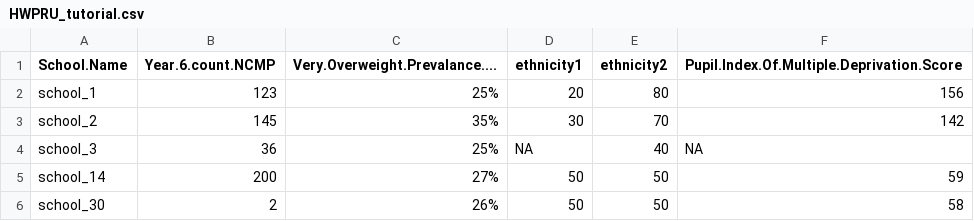
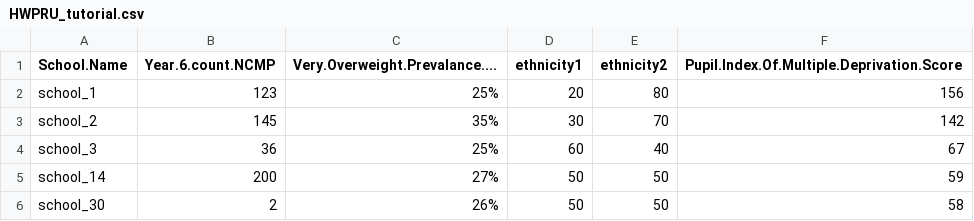
Before and after one commit to UCLJRAHILLY/HWPRU-Tutorial060725, a CSV file: HWPRU_tutorial.csv, drawn as a sheet.

Commit message:
Update HWPRU_tutorial.csv

```diff
--- a/HWPRU_tutorial.csv
+++ b/HWPRU_tutorial.csv
@@ -3,3 +3,3 @@ school_1,123,25%,20,80,156
 school_2,145,35%,30,70,142
-school_3,36,25%,NA,40,NA
+school_3,36,25%,60,40,67
 school_14,200,27%,50,50,59
```
